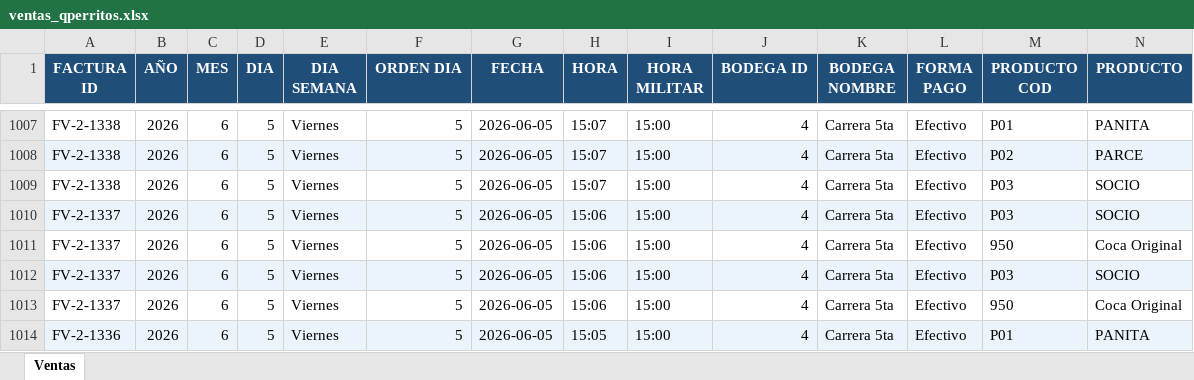
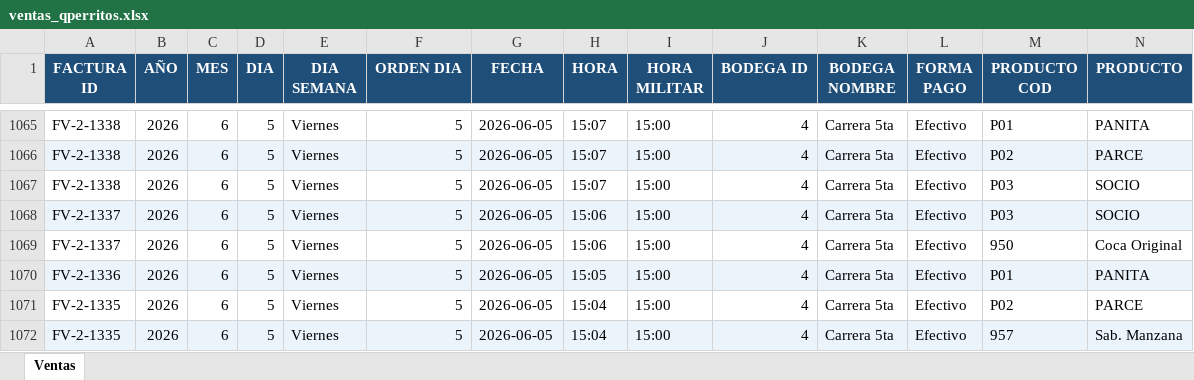
Before and after one commit to hectoraristizabal/qperritos-dashboard, an Excel workbook: ventas_qperritos.xlsx, sheet Ventas, drawn as a sheet; only a part is shown, gaps mark what is left out; the shorter side is filled out with more unchanged rows; values as stored, in another font and other column widths than the file's, no borders; removed rows and columns are numbered as before the commit, all else as after; rows hold the shown columns only; the diff covers the shown part only; the diff names each change by its address in the sheet, - before the commit and + after, or states it on an @@ line.

```diff
--- a/ventas_qperritos.xlsx (sheet Ventas)
+++ b/ventas_qperritos.xlsx (sheet Ventas)
-row 1010: FV-2-1337 | 2026 | 6 | 5 | Viernes | 5 | 2026-06-05 | 15:06 | 15:00 | 4 | Carrera 5ta | Efectivo | P03 | SOCIO
-row 1011: FV-2-1337 | 2026 | 6 | 5 | Viernes | 5 | 2026-06-05 | 15:06 | 15:00 | 4 | Carrera 5ta | Efectivo | 950 | Coca Original
```
Also changed, not shown: 58 added rows elsewhere in this sheet.
